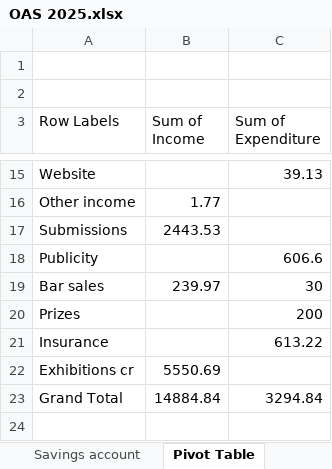
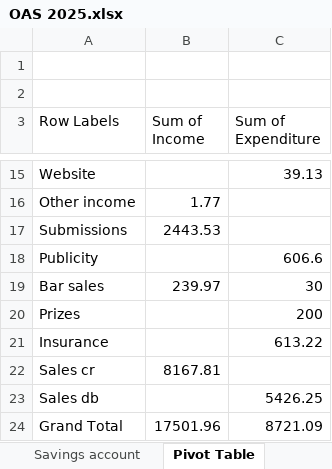
Before and after one commit to dnbarron/OAS_Finances_2025, an Excel workbook: OAS 2025.xlsx, sheet Pivot Table, drawn as a sheet; only a part is shown, gaps mark what is left out; values as stored, in another font and other column widths than the file's, no borders; removed rows and columns are numbered as before the commit, all else as after; the diff names each change by its address in the sheet, - before the commit and + after, or states it on an @@ line.

```diff
--- a/OAS 2025.xlsx (sheet Pivot Table)
+++ b/OAS 2025.xlsx (sheet Pivot Table)
-row 22: Exhibitions cr | 5550.69
+row 22: Sales cr | 8167.81
+row 23: Sales db |  | 5426.25
-B24 (Sum of Income): 14884.84
+B24 (Sum of Income): 17501.96
-C24 (Sum of Expenditure): 3294.84
+C24 (Sum of Expenditure): 8721.09
```
Also changed, not shown: sheet Members Exhibition, sheet Current account, sheet Main, sheet SumUp, sheet Stripe, sheet Exhibitions, 1 more sheet.
